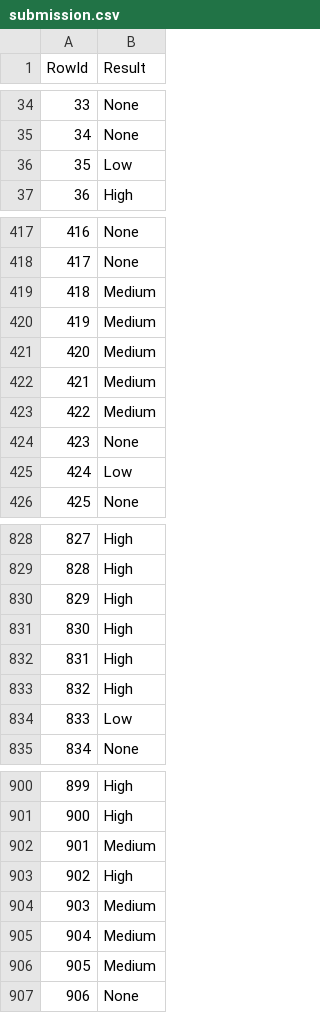
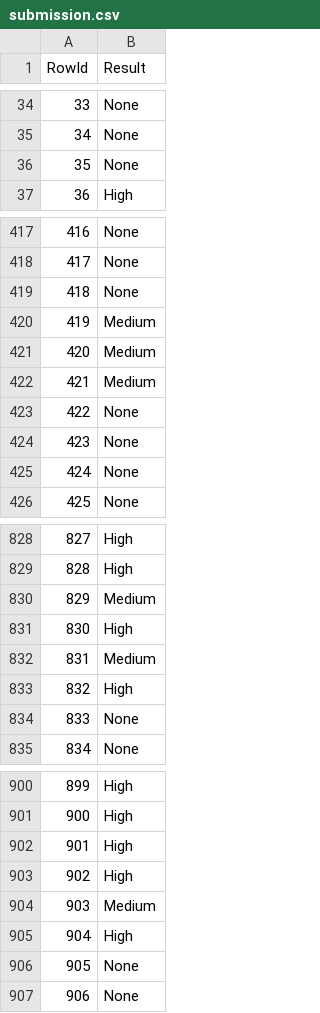
Before and after one commit to lucasverdelho/trabalho_daa, a CSV file: Tarefa_dataset_competicao/submission.csv, drawn as a sheet; only a part is shown, gaps mark what is left out; the diff covers the shown part only.

```diff
--- a/Tarefa_dataset_competicao/submission.csv
+++ b/Tarefa_dataset_competicao/submission.csv
@@ -35,3 +35,3 @@ RowId,Result
 34,None
-35,Low
+35,None
 36,High
@@ -418,3 +418,3 @@ RowId,Result
 417,None
-418,Medium
+418,None
 419,Medium
@@ -422,5 +422,5 @@ RowId,Result
 421,Medium
-422,Medium
+422,None
 423,None
-424,Low
+424,None
 425,None
@@ -829,7 +829,7 @@ RowId,Result
 828,High
-829,High
+829,Medium
 830,High
-831,High
+831,Medium
 832,High
-833,Low
+833,None
 834,None
@@ -901,7 +901,7 @@ RowId,Result
 900,High
-901,Medium
+901,High
 902,High
 903,Medium
-904,Medium
-905,Medium
+904,High
+905,None
 906,None
```
Also changed, not shown: 68 edited cells elsewhere in this file, 1 other file.
